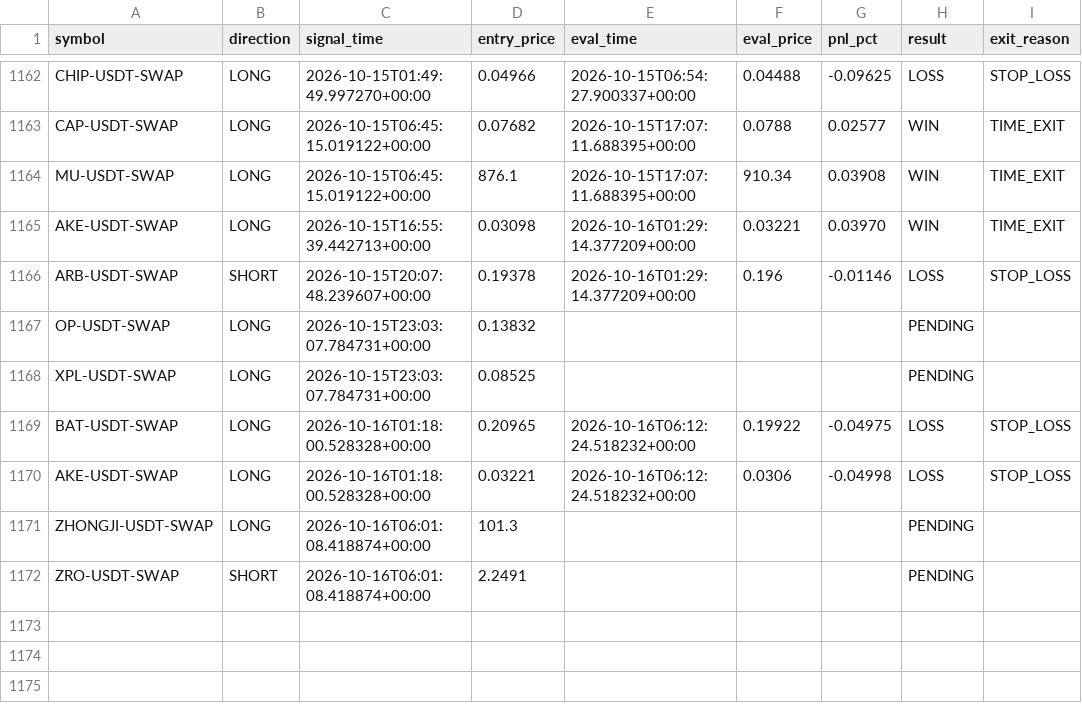
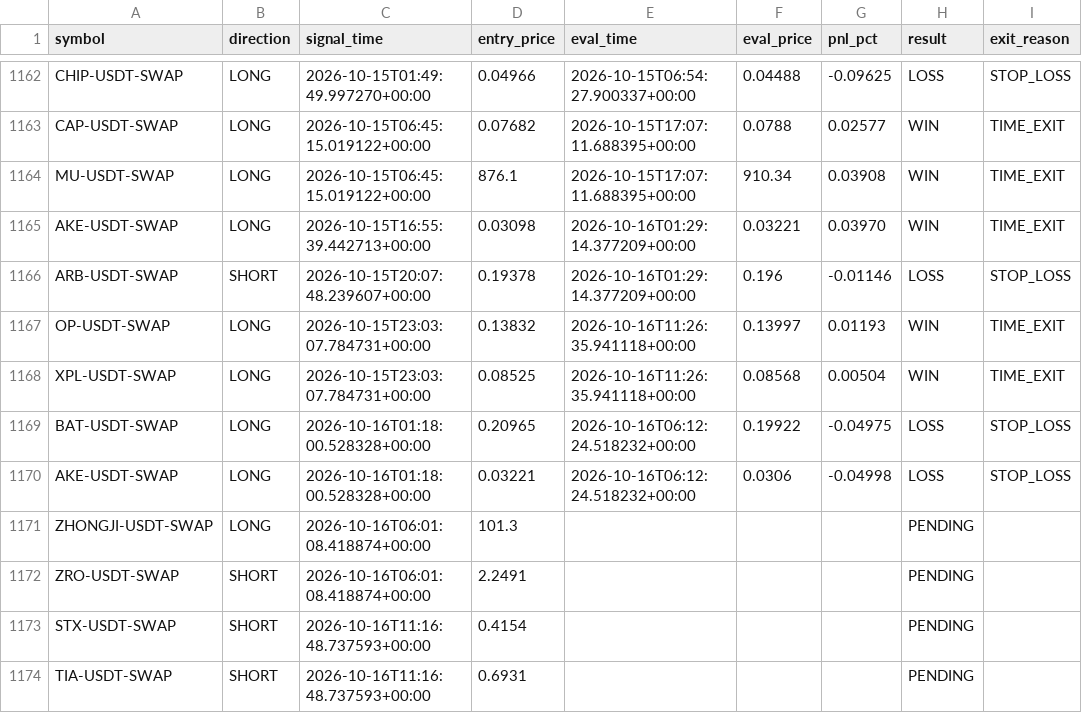
Before and after one commit to ksemehmet5-afk/altcoin-monitor-, a CSV file: monitor_state/signals_log.csv, drawn as a sheet; only a part is shown, gaps mark what is left out.

```diff
--- a/monitor_state/signals_log.csv
+++ b/monitor_state/signals_log.csv
@@ -1166,4 +1166,4 @@ AKE-USDT-SWAP,LONG,2026-10-15T16:55:39.442713+00:00,0.03098,2026-10-16T01:29:14.
 ARB-USDT-SWAP,SHORT,2026-10-15T20:07:48.239607+00:00,0.19378,2026-10-16T01:29:14.377209+00:00,0.196,-0.01146,LOSS,STOP_LOSS
-OP-USDT-SWAP,LONG,2026-10-15T23:03:07.784731+00:00,0.13832,,,,PENDING,
-XPL-USDT-SWAP,LONG,2026-10-15T23:03:07.784731+00:00,0.08525,,,,PENDING,
+OP-USDT-SWAP,LONG,2026-10-15T23:03:07.784731+00:00,0.13832,2026-10-16T11:26:35.941118+00:00,0.13997,0.01193,WIN,TIME_EXIT
+XPL-USDT-SWAP,LONG,2026-10-15T23:03:07.784731+00:00,0.08525,2026-10-16T11:26:35.941118+00:00,0.08568,0.00504,WIN,TIME_EXIT
 BAT-USDT-SWAP,LONG,2026-10-16T01:18:00.528328+00:00,0.20965,2026-10-16T06:12:24.518232+00:00,0.19922,-0.04975,LOSS,STOP_LOSS
@@ -1172 +1172,3 @@ ZHONGJI-USDT-SWAP,LONG,2026-10-16T06:01:08.418874+00:00,101.3,,,,PENDING,
 ZRO-USDT-SWAP,SHORT,2026-10-16T06:01:08.418874+00:00,2.2491,,,,PENDING,
+STX-USDT-SWAP,SHORT,2026-10-16T11:16:48.737593+00:00,0.4154,,,,PENDING,
+TIA-USDT-SWAP,SHORT,2026-10-16T11:16:48.737593+00:00,0.6931,,,,PENDING,
```
Also changed, not shown: 3 other files.
